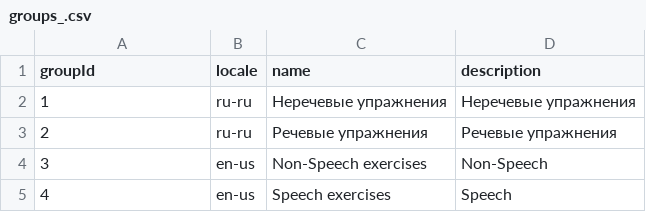
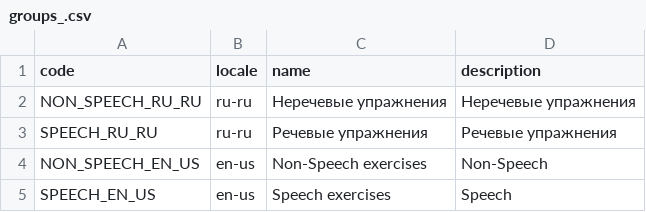
Before and after one commit to Brain-up/brn, a CSV file: src/main/resources/initFiles/groups_.csv, drawn as a sheet.

Commit message:
EPMLABSBRN-856: Fix IT test valid.
* Delete settings for test: spring.jpa.hibernate.ddl-auto=create.
* Change field name from groupId to code in GroupRecord.kt
* Change field name from groupId to groupCode in SeriesGenericRecord.kt
* Add migration which add field code into exercise_group
* Add property code to ExerciseGroup and add annotation @Table for separate Java class from Database
* Create service and repo method for find ExerciseGroup by code
* Change format in files groups_.csv, series_.csv
* Change code for process ExerciseGroup and Series from files with new format csv.
* Fix tests + add new test: GroupRecordProcessorTest.kt, SeriesGenericRecordProcessorTest.kt

```diff
--- a/src/main/resources/initFiles/groups_.csv
+++ b/src/main/resources/initFiles/groups_.csv
@@ -1,5 +1,5 @@
-groupId, locale, name, description
-1, ru-ru, Неречевые упражнения, Неречевые упражнения
-2, ru-ru, Речевые упражнения, Речевые упражнения
-3, en-us, Non-Speech exercises, Non-Speech
-4, en-us, Speech exercises, Speech
+code, locale, name, description
+NON_SPEECH_RU_RU, ru-ru, Неречевые упражнения, Неречевые упражнения
+SPEECH_RU_RU, ru-ru, Речевые упражнения, Речевые упражнения
+NON_SPEECH_EN_US, en-us, Non-Speech exercises, Non-Speech
+SPEECH_EN_US, en-us, Speech exercises, Speech
```
Also changed, not shown: src/main/resources/initFiles/series_.csv, 26 other files.
